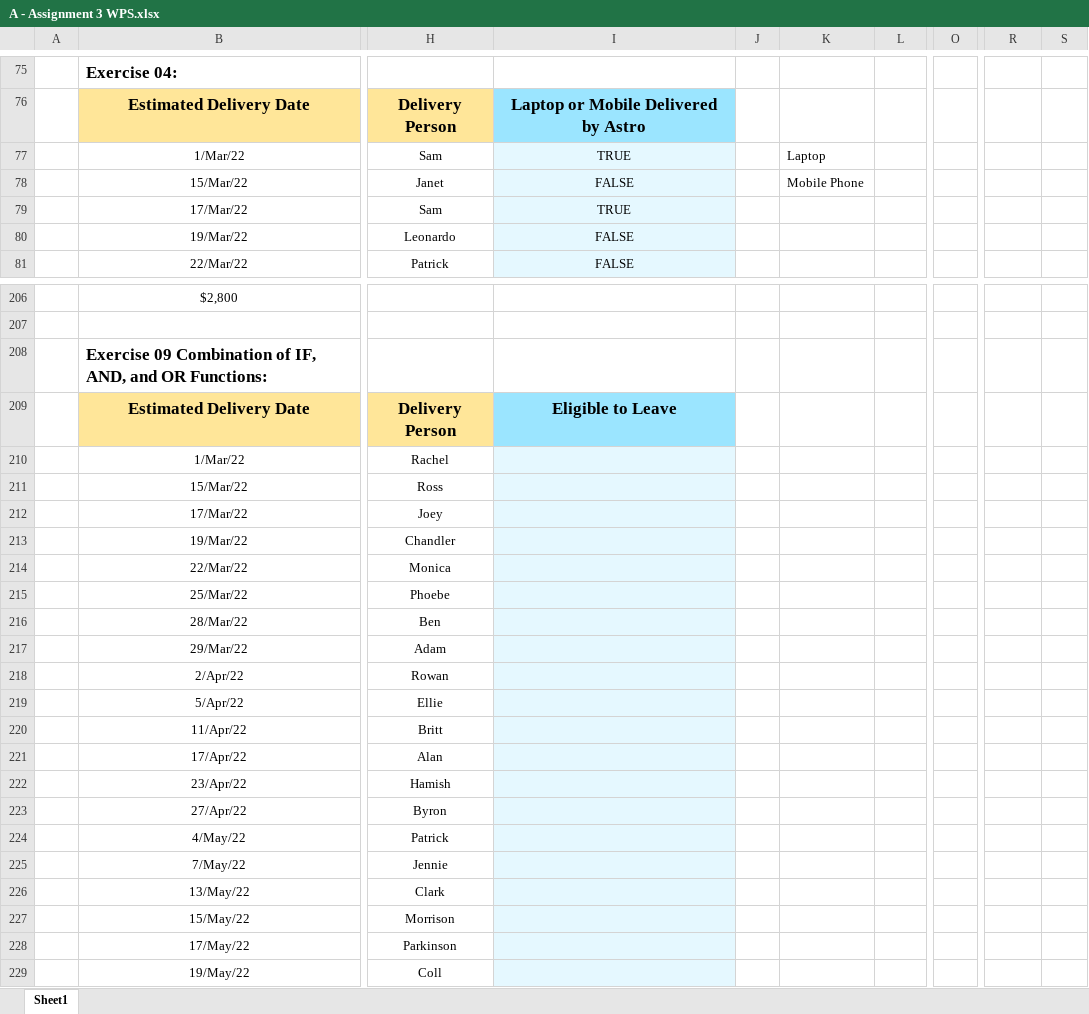
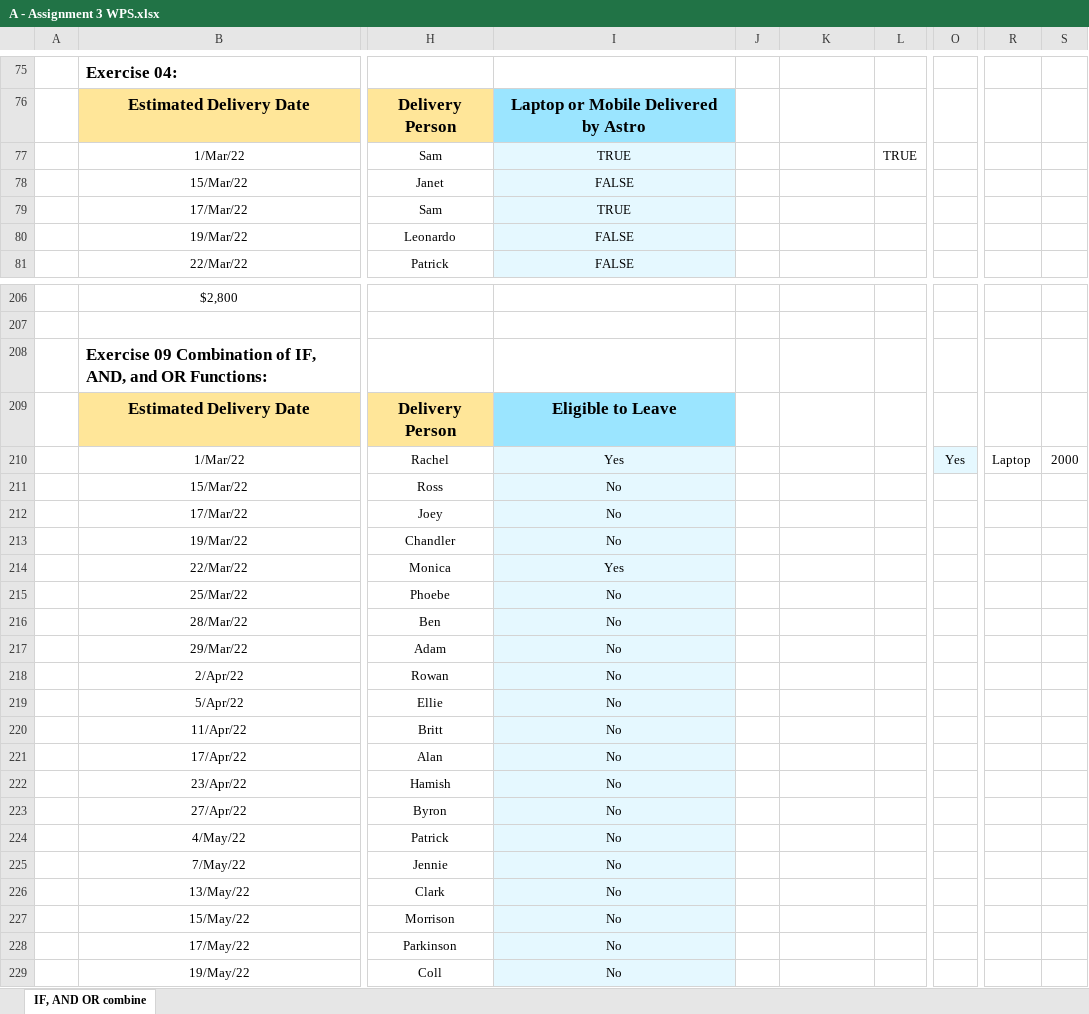
Before and after one commit to nitinkumbhar14/Excel-Function-Assignments, an Excel workbook: A - Assignment 3 WPS.xlsx, sheet IF, AND OR combine, drawn as a sheet; only a part is shown, gaps mark what is left out; values as stored, in another font and other column widths than the file's, no borders; charts and pictures not drawn; the diff covers the shown part only; the diff names each change by its address in the sheet, - before the commit and + after, or states it on an @@ line.

Commit message:
Add files via upload

```diff
--- a/A - Assignment 3 WPS.xlsx (sheet IF, AND OR combine)
+++ b/A - Assignment 3 WPS.xlsx (sheet IF, AND OR combine)
-sheet tab: Sheet1
+sheet tab: IF, AND OR combine
-K77: Laptop
+K77: (empty)
-L77: (empty)
+L77: TRUE
-K78: Mobile Phone
+K78: (empty)
-I210: (empty)
+I210: Yes
-O210: (empty)
+O210: Yes
-O210 fill: none
+O210 fill: #E5F8FF
-R210: (empty)
+R210: Laptop
-S210: (empty)
+S210: 2000
-I211:I213: (empty)
+I211:I213: No
-I214: (empty)
+I214: Yes
-I215:I229: (empty)
+I215:I229: No
```
Also changed, not shown: 20 edited cells elsewhere in this sheet, charts or pictures.
